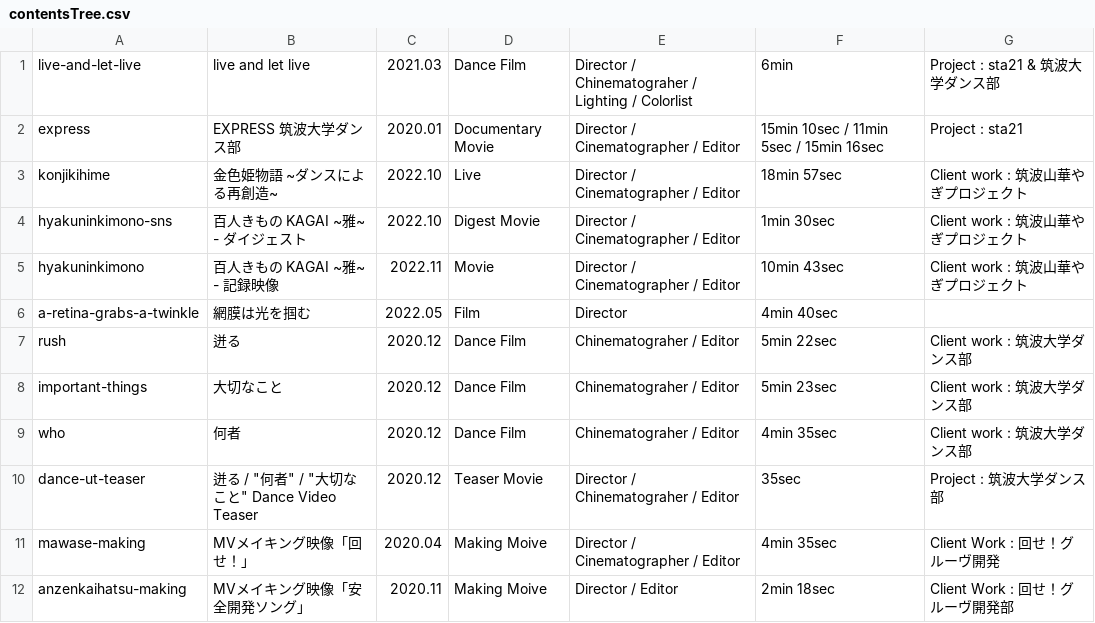
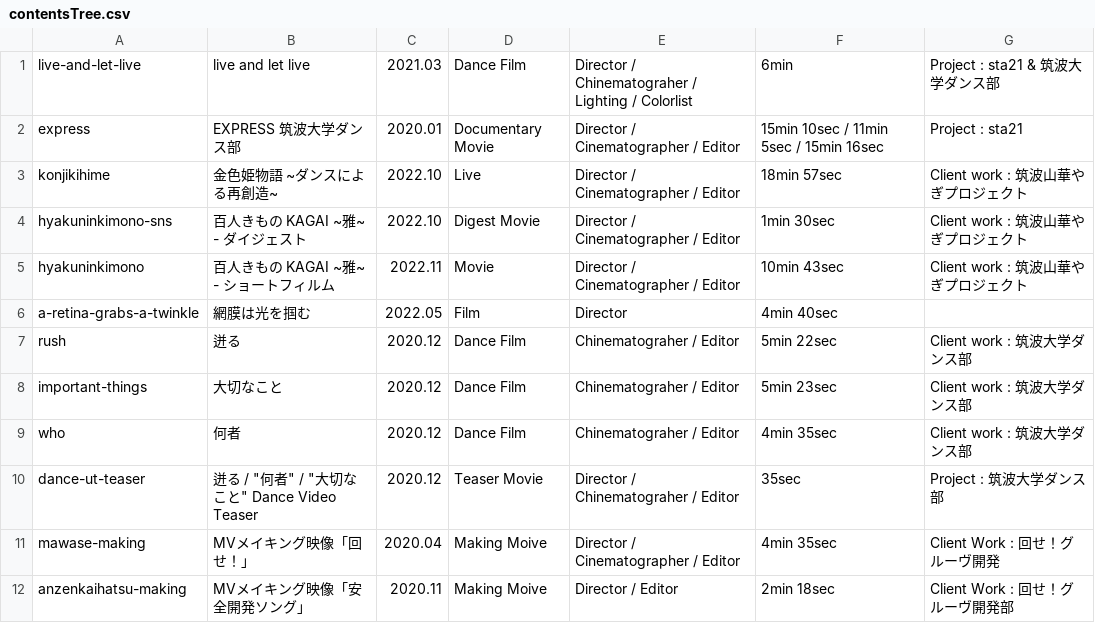
Before and after one commit to tomoya-onuki/tomoya-onunki.github.io, a CSV file: film/admin/contentsTree.csv, drawn as a sheet; only a part is shown.

```diff
--- a/film/admin/contentsTree.csv
+++ b/film/admin/contentsTree.csv
@@ -4,3 +4,3 @@ konjikihime, 金色姫物語 ~ダンスによる再創造~, 2022.10, Live, Direc
 hyakuninkimono-sns, 百人きもの KAGAI ~雅~ - ダイジェスト, 2022.10,  Digest Movie , Director / Cinematographer / Editor, 1min 30sec, Client work : 筑波山華やぎプロジェクト
-hyakuninkimono, 百人きもの KAGAI ~雅~ - 記録映像, 2022.11,  Movie , Director / Cinematographer / Editor, 10min 43sec, Client work : 筑波山華やぎプロジェクト
+hyakuninkimono, 百人きもの KAGAI ~雅~ - ショートフィルム, 2022.11,  Movie , Director / Cinematographer / Editor, 10min 43sec, Client work : 筑波山華やぎプロジェクト
 a-retina-grabs-a-twinkle,網膜は光を掴む,2022.05,Film,Director,4min 40sec
```
Also changed, not shown: 5 other files.
